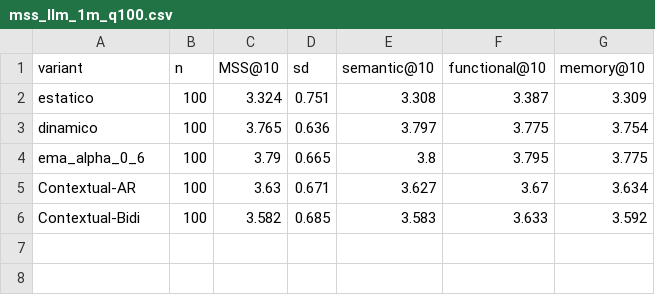
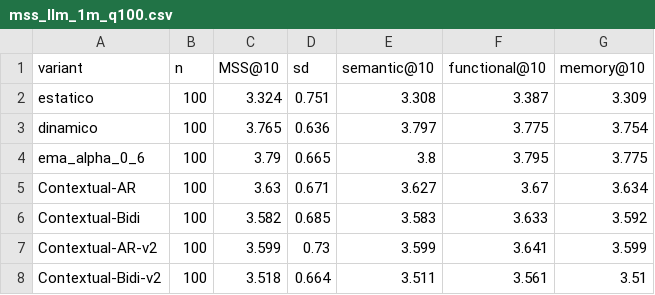
Before and after one commit to jumafernandez/doctorado-unsl, a CSV file: packages/conversational-ann/results/mss_llm_1m_q100.csv, drawn as a sheet; the diff names each change by its address in the sheet, - before the commit and + after, or states it on an @@ line.

Commit message:
Add context probes, drift diagnostics & results
Introduce tools and artifacts to evaluate contextual-turn embeddings: added act_probe.py (dialogue-act linear probe) and context_drift.py (drift & context-sensitivity diagnostics), plus benchmark/context and findings markdowns. Added result CSVs and updated training eval notes and figures (including v1/v2/v3 curves), LLM judgment JSONL for Contextual-AR-v2, and updates to MSS results + evaluation script. These additions validate that the contextual encoder captures turn-level trajectory (probe and drift) and document downstream retrieval vs contextualization behavior; outputs are saved under figures/ and results/ for reproducibility.

```diff
--- a/packages/conversational-ann/results/mss_llm_1m_q100.csv
+++ b/packages/conversational-ann/results/mss_llm_1m_q100.csv
+row 7: Contextual-AR-v2 | 100 | 3.599 | 0.73 | 3.599 | 3.641 | 3.599
+row 8: Contextual-Bidi-v2 | 100 | 3.518 | 0.664 | 3.511 | 3.561 | 3.51
```
Also changed, not shown: 12 other files.
